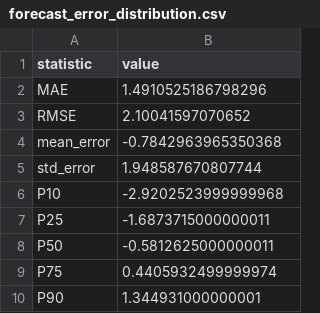
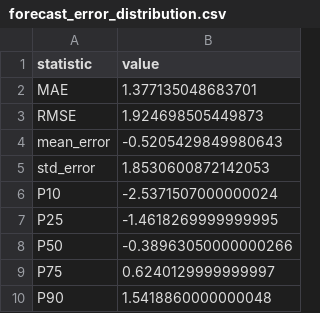
Before and after one commit to Nikhitha-26/sail-charter-optimizer, a CSV file: backend/data/processed/forecast_error_distribution.csv, drawn as a sheet.

```diff
--- a/backend/data/processed/forecast_error_distribution.csv
+++ b/backend/data/processed/forecast_error_distribution.csv
@@ -1,10 +1,10 @@
 statistic,value
-MAE,1.4910525186798296
-RMSE,2.10041597070652
-mean_error,-0.7842963965350368
-std_error,1.948587670807744
-P10,-2.9202523999999968
-P25,-1.6873715000000011
-P50,-0.5812625000000011
-P75,0.4405932499999974
-P90,1.344931000000001
+MAE,1.377135048683701
+RMSE,1.924698505449873
+mean_error,-0.5205429849980643
+std_error,1.8530600872142053
+P10,-2.5371507000000024
+P25,-1.4618269999999995
+P50,-0.38963050000000266
+P75,0.6240129999999997
+P90,1.5418860000000048
```
Also changed, not shown: backend/data/processed/forecast_test_predictions.csv, 4 other files.
